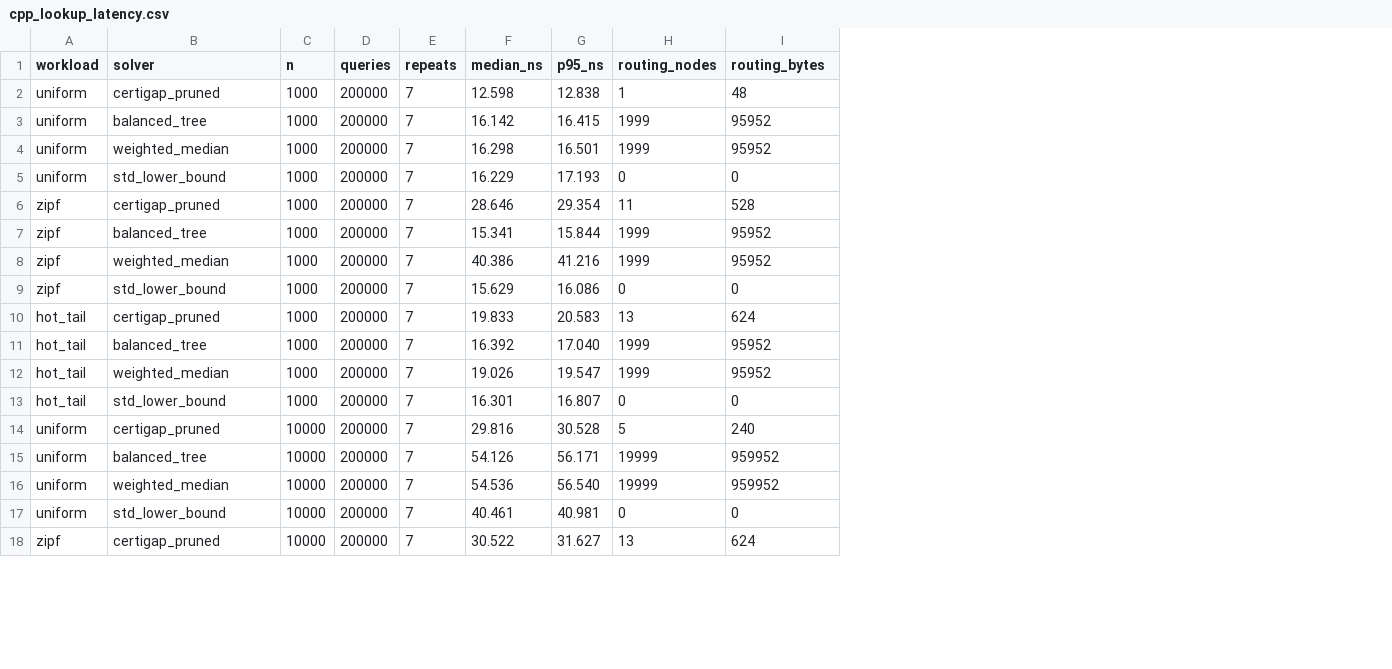
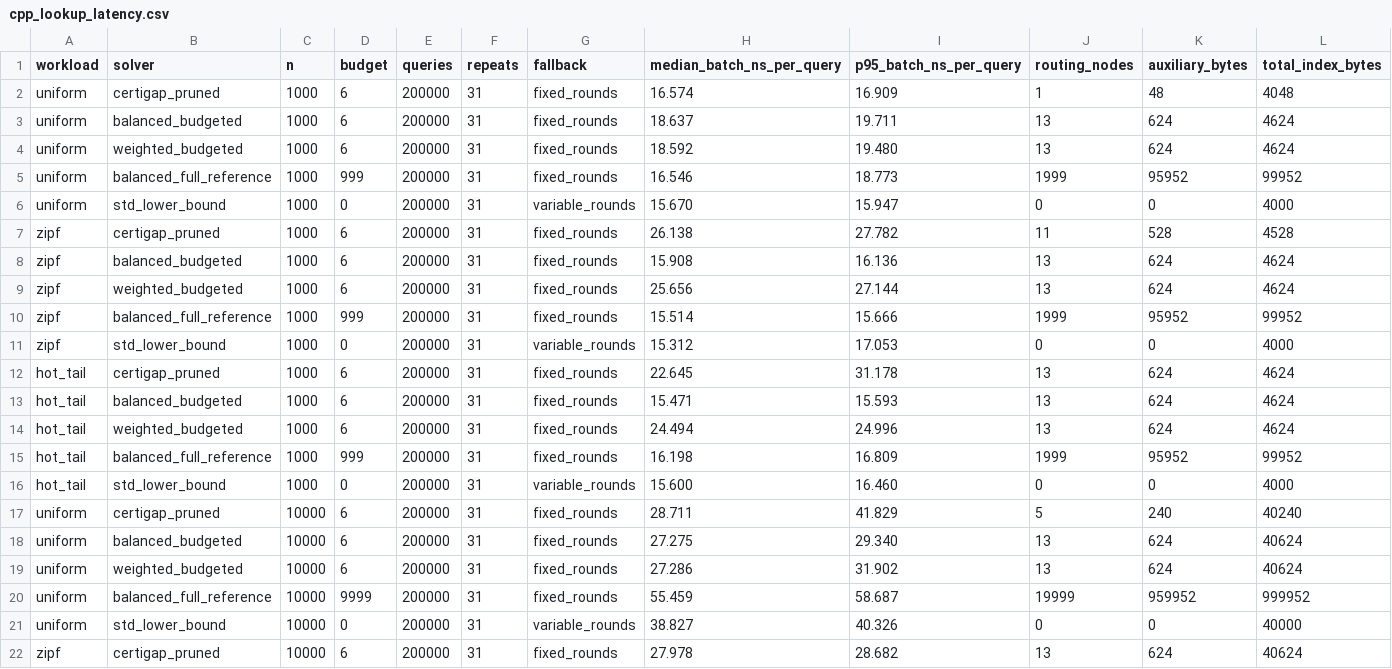
Before and after one commit to nazkari86-lab/certigap-toolkit, a CSV file: results/cpp_lookup_latency.csv, drawn as a sheet; only a part is shown; removed rows and columns are numbered as before the commit, all else as after; the diff covers the shown part only; the diff names each change by its address in the sheet, - before the commit and + after, or states it on an @@ line.

Commit message:
Complete generalized fallback research release

```diff
--- a/results/cpp_lookup_latency.csv
+++ b/results/cpp_lookup_latency.csv
+column D (budget), rows 2-3: 6 | 6; rows 5-8: 999 | 0 | 6 | 6; rows 10-13: 999 | 0 | 6 | 6; rows 15-18: 999 | 0 | 6 | 6; rows 20-22: 9999 | 0 | 6
-column F (median_ns), rows 2-18: 12.598 | 16.142 | 16.298 | 16.229 | 28.646 | 15.341 | 40.386 | 15.629 | 19.833 | 16.392 | 19.026 | 16.301 | 29.816 | 54.126 | 54.536 | 40.461 | 30.522
-column G (p95_ns), rows 2-18: 12.838 | 16.415 | 16.501 | 17.193 | 29.354 | 15.844 | 41.216 | 16.086 | 20.583 | 17.040 | 19.547 | 16.807 | 30.528 | 56.171 | 56.540 | 40.981 | 31.627
+column G (fallback), rows 2-3: fixed_rounds | fixed_rounds; rows 5-8: fixed_rounds | variable_rounds | fixed_rounds | fixed_rounds; rows 10-13: fixed_rounds | variable_rounds | fixed_rounds | fixed_rounds; rows 15-18: fixed_rounds | variable_rounds | fixed_rounds | fixed_rounds; rows 20-22: fixed_rounds | variable_rounds | fixed_rounds
+column H (median_batch_ns_per_query), rows 2-3: 16.574 | 18.637; rows 5-8: 16.546 | 15.670 | 26.138 | 15.908; rows 10-13: 15.514 | 15.312 | 22.645 | 15.471; rows 15-18: 16.198 | 15.600 | 28.711 | 27.275; rows 20-22: 55.459 | 38.827 | 27.978
+column I (p95_batch_ns_per_query), rows 2-3: 16.909 | 19.711; rows 5-8: 18.773 | 15.947 | 27.782 | 16.136; rows 10-13: 15.666 | 17.053 | 31.178 | 15.593; rows 15-18: 16.809 | 16.460 | 41.829 | 29.340; rows 20-22: 58.687 | 40.326 | 28.682
+column L (total_index_bytes), rows 2-3: 4048 | 4624; rows 5-8: 99952 | 4000 | 4528 | 4624; rows 10-13: 99952 | 4000 | 4624 | 4624; rows 15-18: 99952 | 4000 | 40240 | 40624; rows 20-22: 999952 | 40000 | 40624
-K1: routing_bytes
+K1: auxiliary_bytes
-F2:F3 (repeats): 7
+F2:F3 (repeats): 31
-B3 (solver): balanced_tree
+B3 (solver): balanced_budgeted
-J3 (routing_nodes): 1999
+J3 (routing_nodes): 13
-K3 (auxiliary_bytes): 95952
+K3 (auxiliary_bytes): 624
+row 4: uniform | weighted_budgeted | 1000 | 6 | 200000 | 31 | fixed_rounds | 18.592 | 19.480 | 13 | 624 | 4624
-B5 (solver): weighted_median
+B5 (solver): balanced_full_reference
-F5:F8 (repeats): 7
+F5:F8 (repeats): 31
-B8 (solver): balanced_tree
+B8 (solver): balanced_budgeted
-J8 (routing_nodes): 1999
+J8 (routing_nodes): 13
-K8 (auxiliary_bytes): 95952
+K8 (auxiliary_bytes): 624
+row 9: zipf | weighted_budgeted | 1000 | 6 | 200000 | 31 | fixed_rounds | 25.656 | 27.144 | 13 | 624 | 4624
-B10 (solver): weighted_median
+B10 (solver): balanced_full_reference
-F10:F13 (repeats): 7
+F10:F13 (repeats): 31
-B13 (solver): balanced_tree
+B13 (solver): balanced_budgeted
-J13 (routing_nodes): 1999
+J13 (routing_nodes): 13
-K13 (auxiliary_bytes): 95952
+K13 (auxiliary_bytes): 624
+row 14: hot_tail | weighted_budgeted | 1000 | 6 | 200000 | 31 | fixed_rounds | 24.494 | 24.996 | 13 | 624 | 4624
-B15 (solver): weighted_median
+B15 (solver): balanced_full_reference
-F15:F18 (repeats): 7
+F15:F18 (repeats): 31
-B18 (solver): balanced_tree
+B18 (solver): balanced_budgeted
-J18 (routing_nodes): 19999
+J18 (routing_nodes): 13
-K18 (auxiliary_bytes): 959952
+K18 (auxiliary_bytes): 624
+row 19: uniform | weighted_budgeted | 10000 | 6 | 200000 | 31 | fixed_rounds | 27.286 | 31.902 | 13 | 624 | 40624
-B20 (solver): weighted_median
+B20 (solver): balanced_full_reference
-F20:F22 (repeats): 7
+F20:F22 (repeats): 31
```
Also changed, not shown: 2 added rows and 15 edited cells elsewhere in this file, results/cpp_pruned_scaling.csv, results/speed_quality.csv, 44 other files.
